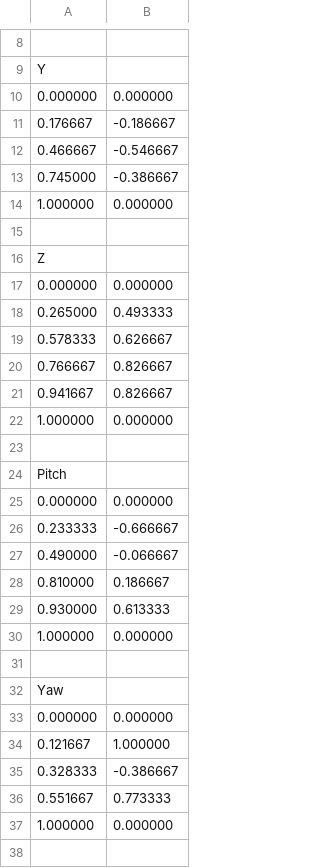
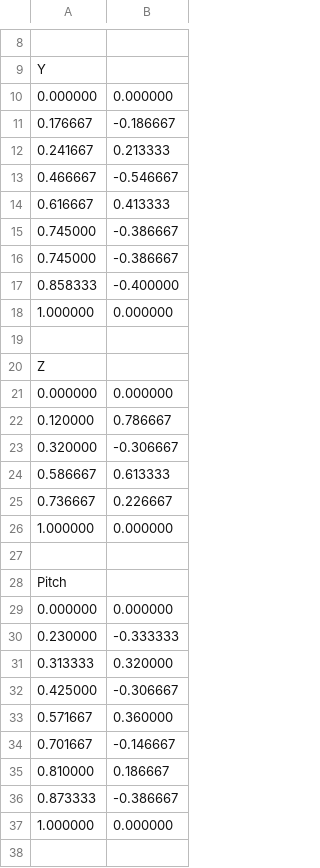
Before and after one commit to ray1203/GTL_W08_T3, a CSV file: EngineSIU/EngineSIU/Contents/Curve/test.csv, drawn as a sheet; only a part is shown, gaps mark what is left out; the shorter side is filled out with more unchanged rows.

```diff
--- a/EngineSIU/EngineSIU/Contents/Curve/test.csv
+++ b/EngineSIU/EngineSIU/Contents/Curve/test.csv
@@ -11,4 +11,8 @@ Y
 0.176667,-0.186667
+0.241667,0.213333
 0.466667,-0.546667
+0.616667,0.413333
 0.745000,-0.386667
+0.745000,-0.386667
+0.858333,-0.400000
 1.000000,0.000000
@@ -17,6 +21,6 @@ Z
 0.000000,0.000000
-0.265000,0.493333
-0.578333,0.626667
-0.766667,0.826667
-0.941667,0.826667
+0.120000,0.786667
+0.320000,-0.306667
+0.586667,0.613333
+0.736667,0.226667
 1.000000,0.000000
@@ -25,6 +29,9 @@ Pitch
 0.000000,0.000000
-0.233333,-0.666667
-0.490000,-0.066667
+0.230000,-0.333333
+0.313333,0.320000
+0.425000,-0.306667
+0.571667,0.360000
+0.701667,-0.146667
 0.810000,0.186667
-0.930000,0.613333
+0.873333,-0.386667
 1.000000,0.000000
```
Also changed, not shown: 10 other files.
